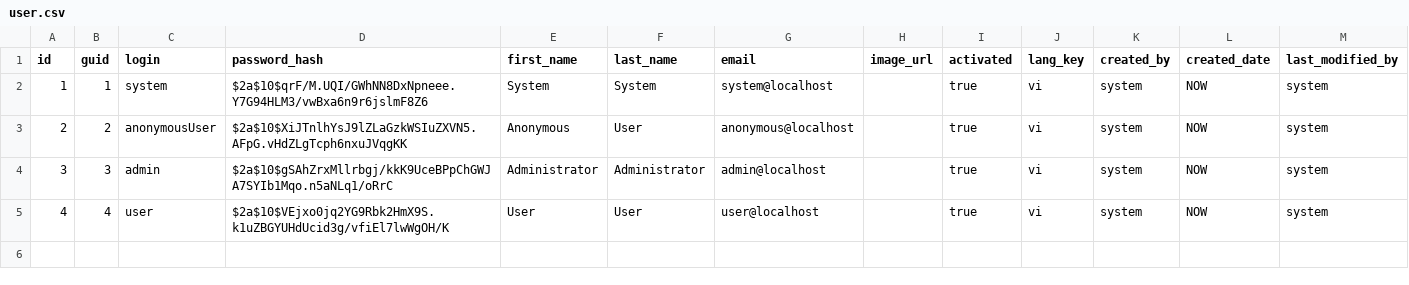
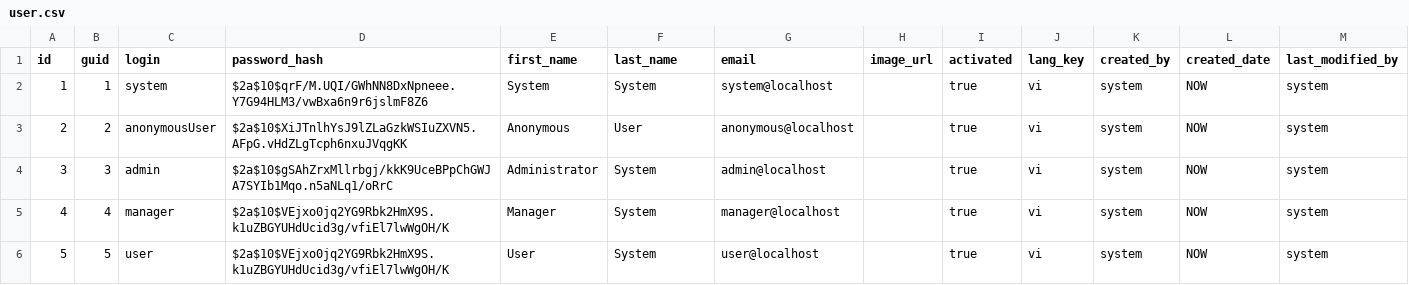
Before and after one commit to cckmit/buaansach-server, a CSV file: src/main/resources/config/liquibase/data/csv/user.csv, drawn as a sheet.

```diff
--- a/src/main/resources/config/liquibase/data/csv/user.csv
+++ b/src/main/resources/config/liquibase/data/csv/user.csv
@@ -3,3 +3,4 @@ id;guid;login;password_hash;first_name;last_name;email;image_url;activated;lang_
 2;2;anonymousUser;$2a$10$XiJTnlhYsJ9lZLaGzkWSIuZXVN5.AFpG.vHdZLgTcph6nxuJVqgKK;Anonymous;User;anonymous@localhost;;true;vi;system;NOW;system
-3;3;admin;$2a$10$gSAhZrxMllrbgj/kkK9UceBPpChGWJA7SYIb1Mqo.n5aNLq1/oRrC;Administrator;Administrator;admin@localhost;;true;vi;system;NOW;system
-4;4;user;$2a$10$VEjxo0jq2YG9Rbk2HmX9S.k1uZBGYUHdUcid3g/vfiEl7lwWgOH/K;User;User;user@localhost;;true;vi;system;NOW;system
+3;3;admin;$2a$10$gSAhZrxMllrbgj/kkK9UceBPpChGWJA7SYIb1Mqo.n5aNLq1/oRrC;Administrator;System;admin@localhost;;true;vi;system;NOW;system
+4;4;manager;$2a$10$VEjxo0jq2YG9Rbk2HmX9S.k1uZBGYUHdUcid3g/vfiEl7lwWgOH/K;Manager;System;manager@localhost;;true;vi;system;NOW;system
+5;5;user;$2a$10$VEjxo0jq2YG9Rbk2HmX9S.k1uZBGYUHdUcid3g/vfiEl7lwWgOH/K;User;System;user@localhost;;true;vi;system;NOW;system
```
Also changed, not shown: 31 other files.
